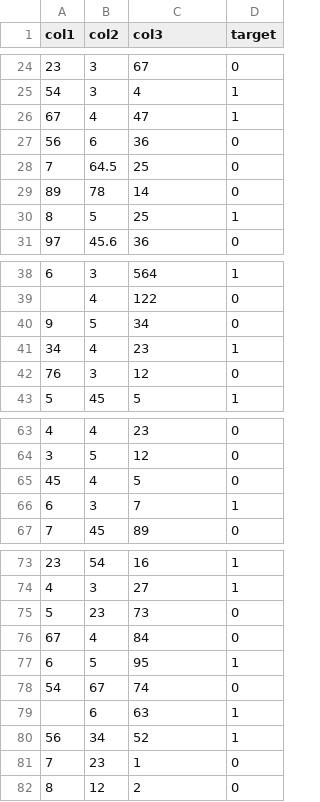
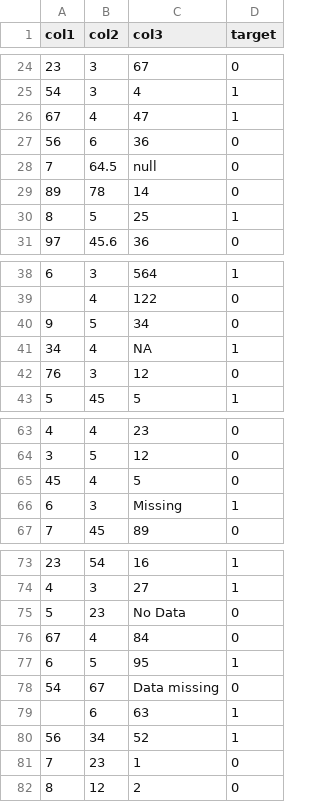
Before and after one commit to Jesse-Anders/Agentic_ML_Engineer, a CSV file: data_inputs/data.csv, drawn as a sheet; only a part is shown, gaps mark what is left out.

Commit message:
Continued Alias Null Pathway Work
Still need to complete final step for object data column with unique alias nulls, being converted to numeric data column with all nulls converted to proper nan type.

```diff
--- a/data_inputs/data.csv
+++ b/data_inputs/data.csv
@@ -27,3 +27,3 @@ col1,col2,col3,target
 56,6,36,0
-7,64.5,25,0
+7,64.5,null,0
 89,78,14,0
@@ -40,3 +40,3 @@ col1,col2,col3,target
 9,5,34,0
-34,4,23,1
+34,4,NA,1
 76,3,12,0
@@ -65,3 +65,3 @@ col1,col2,col3,target
 45,4,5,0
-6,3,7,1
+6,3,Missing,1
 7,45,89,0
@@ -74,6 +74,6 @@ col1,col2,col3,target
 4,3,27,1
-5,23,73,0
+5,23,No Data,0
 67,4,84,0
 6,5,95,1
-54,67,74,0
+54,67,Data missing,0
 ,6,63,1
```
Also changed, not shown: 33 other files.
